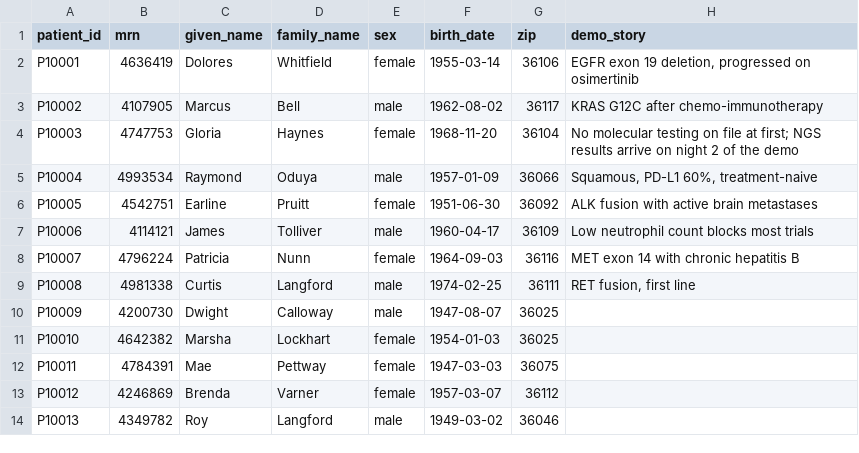
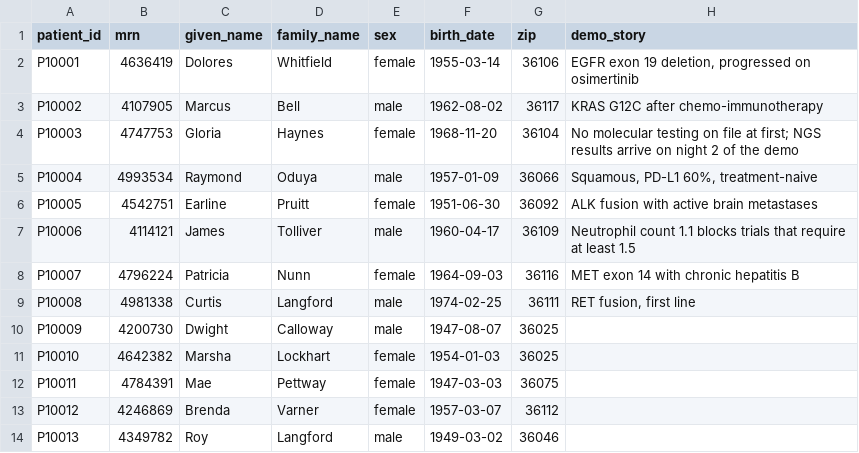
Before and after one commit to kinnuworks/nightlist, a CSV file: data/sources/ehr/patients.csv, drawn as a sheet; only a part is shown.

```diff
--- a/data/sources/ehr/patients.csv
+++ b/data/sources/ehr/patients.csv
@@ -6,3 +6,3 @@ P10004,4993534,Raymond,Oduya,male,1957-01-09,36066,"Squamous, PD-L1 60%, treatme
 P10005,4542751,Earline,Pruitt,female,1951-06-30,36092,ALK fusion with active brain metastases
-P10006,4114121,James,Tolliver,male,1960-04-17,36109,Low neutrophil count blocks most trials
+P10006,4114121,James,Tolliver,male,1960-04-17,36109,Neutrophil count 1.1 blocks trials that require at least 1.5
 P10007,4796224,Patricia,Nunn,female,1964-09-03,36116,MET exon 14 with chronic hepatitis B
```
Also changed, not shown: data/sources/lab/molecular.csv, 30 other files.
